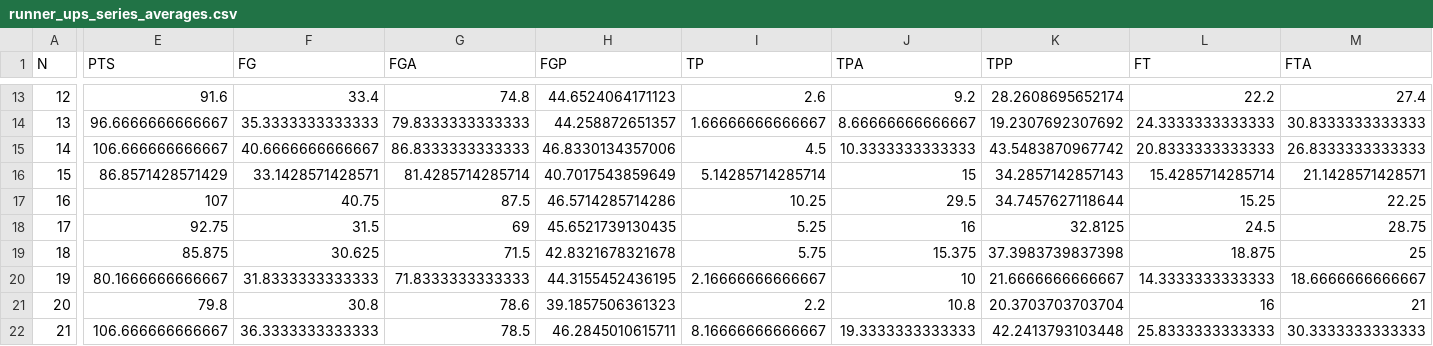
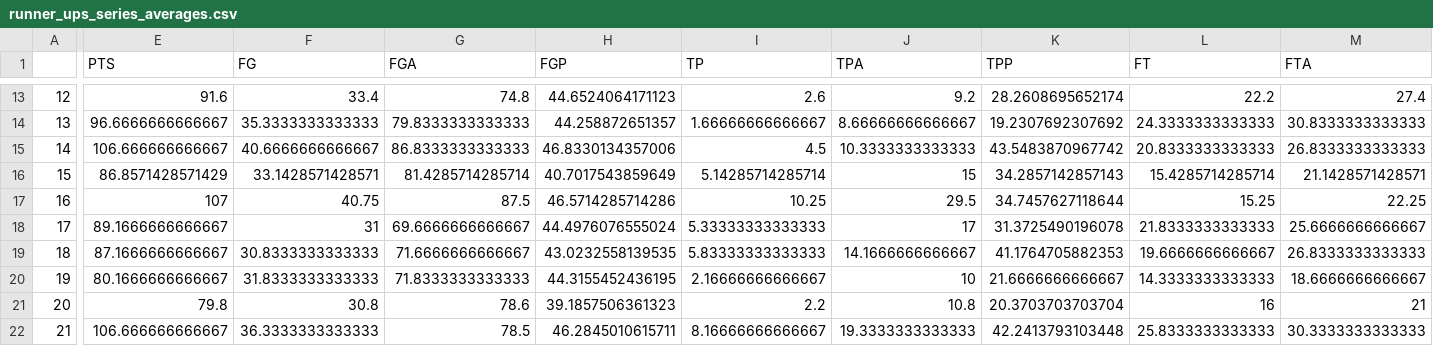
Before and after one commit to DRosenman/nba-finals-three-point-stats, a CSV file: year_by_year/runner_ups_series_averages.csv, drawn as a sheet; only a part is shown, gaps mark what is left out; the diff covers the shown part only; the diff names each change by its address in the sheet, - before the commit and + after, or states it on an @@ line.

```diff
--- a/year_by_year/runner_ups_series_averages.csv
+++ b/year_by_year/runner_ups_series_averages.csv
-A1: N
+A1: (empty)
-E18 (PTS): 92.75
+E18 (PTS): 89.1666666666667
-F18 (FG): 31.5
+F18 (FG): 31
-G18 (FGA): 69
+G18 (FGA): 69.6666666666667
-H18 (FGP): 45.6521739130435
+H18 (FGP): 44.4976076555024
-I18 (TP): 5.25
+I18 (TP): 5.33333333333333
-J18 (TPA): 16
+J18 (TPA): 17
-K18 (TPP): 32.8125
+K18 (TPP): 31.3725490196078
-L18 (FT): 24.5
+L18 (FT): 21.8333333333333
-M18 (FTA): 28.75
+M18 (FTA): 25.6666666666667
-E19 (PTS): 85.875
+E19 (PTS): 87.1666666666667
-F19 (FG): 30.625
+F19 (FG): 30.8333333333333
-G19 (FGA): 71.5
+G19 (FGA): 71.6666666666667
-H19 (FGP): 42.8321678321678
+H19 (FGP): 43.0232558139535
-I19 (TP): 5.75
+I19 (TP): 5.83333333333333
-J19 (TPA): 15.375
+J19 (TPA): 14.1666666666667
-K19 (TPP): 37.3983739837398
+K19 (TPP): 41.1764705882353
-L19 (FT): 18.875
+L19 (FT): 19.6666666666667
-M19 (FTA): 25
+M19 (FTA): 26.8333333333333
```
Also changed, not shown: 18 edited cells elsewhere in this file, year_by_year/championsdata.csv, year_by_year/champs_and_runner_ups_series_averages.csv, 2 other files.
